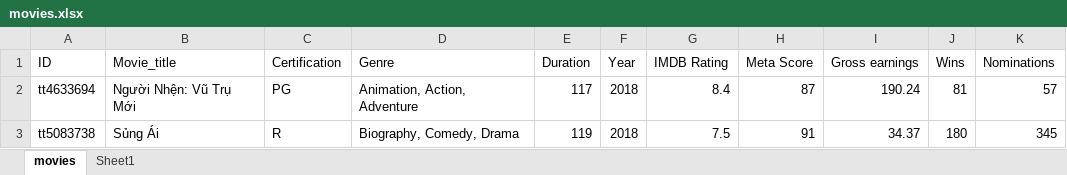
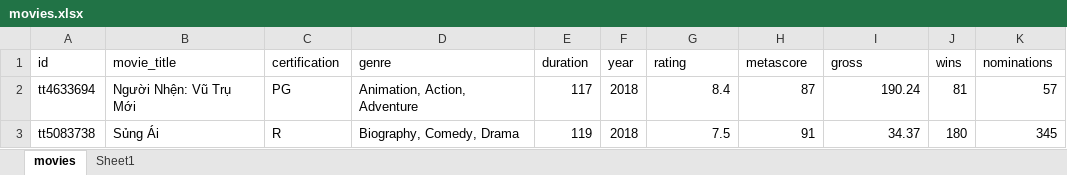
Before and after one commit to sangnguyen0403/movie_data_portfolio, an Excel workbook: csv/movies.xlsx, sheet movies, drawn as a sheet; only a part is shown; values as stored, in another font and other column widths than the file's, no borders; table styles not drawn; removed rows and columns are numbered as before the commit, all else as after; the diff names each change by its address in the sheet, - before the commit and + after, or states it on an @@ line.

Commit message:
Modify

```diff
--- a/csv/movies.xlsx (sheet movies)
+++ b/csv/movies.xlsx (sheet movies)
-row 1: ID | Movie_title | Certification | Genre | Duration | Year | IMDB Rating | Meta Score | Gross earnings | Wins | Nominations
+row 1: id | movie_title | certification | genre | duration | year | rating | metascore | gross | wins | nominations
```
